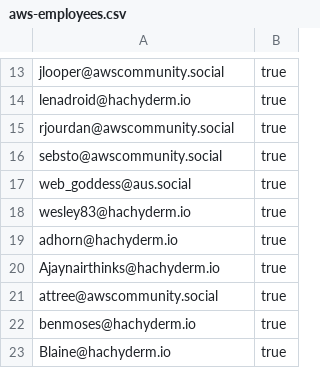
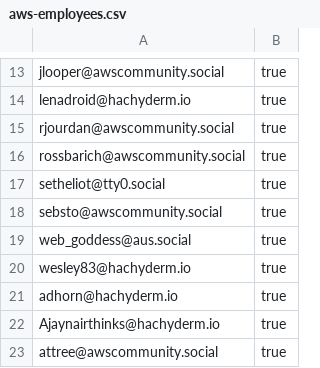
Before and after one commit to gunnargrosch/mastodon-lists, a CSV file: aws-employees.csv, drawn as a sheet; only a part is shown, gaps mark what is left out; the shorter side is filled out with more unchanged rows; the diff names each change by its address in the sheet, - before the commit and + after, or states it on an @@ line.

Commit message:
Update aws-employees.csv

```diff
--- a/aws-employees.csv
+++ b/aws-employees.csv
+row 16: rossbarich@awscommunity.social | true
+row 17: setheliot@tty0.social | true
```
